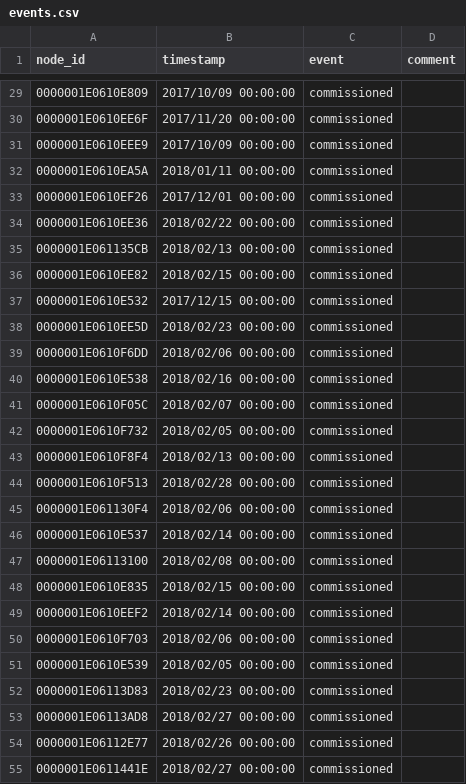
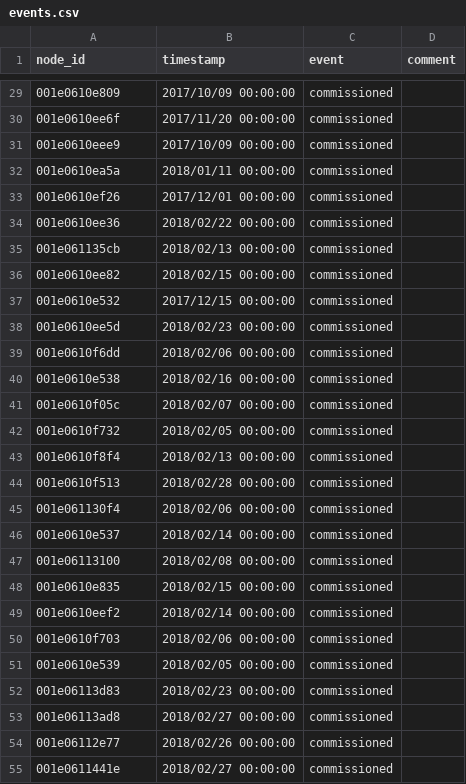
Before and after one commit to waggle-sensor/beehive-server, a CSV file: publishing-tools/examples/plenario/events.csv, drawn as a sheet; only a part is shown, gaps mark what is left out; the diff covers the shown part only.

Commit message:
matched node id format to nodes.csv

```diff
--- a/publishing-tools/examples/plenario/events.csv
+++ b/publishing-tools/examples/plenario/events.csv
@@ -29,27 +29,27 @@ node_id,timestamp,event,comment
-0000001E0610E809,2017/10/09 00:00:00,commissioned,
-0000001E0610EE6F,2017/11/20 00:00:00,commissioned,
-0000001E0610EEE9,2017/10/09 00:00:00,commissioned,
-0000001E0610EA5A,2018/01/11 00:00:00,commissioned,
-0000001E0610EF26,2017/12/01 00:00:00,commissioned,
-0000001E0610EE36,2018/02/22 00:00:00,commissioned,
-0000001E061135CB,2018/02/13 00:00:00,commissioned,
-0000001E0610EE82,2018/02/15 00:00:00,commissioned,
-0000001E0610E532,2017/12/15 00:00:00,commissioned,
-0000001E0610EE5D,2018/02/23 00:00:00,commissioned,
-0000001E0610F6DD,2018/02/06 00:00:00,commissioned,
-0000001E0610E538,2018/02/16 00:00:00,commissioned,
-0000001E0610F05C,2018/02/07 00:00:00,commissioned,
-0000001E0610F732,2018/02/05 00:00:00,commissioned,
-0000001E0610F8F4,2018/02/13 00:00:00,commissioned,
-0000001E0610F513,2018/02/28 00:00:00,commissioned,
-0000001E061130F4,2018/02/06 00:00:00,commissioned,
-0000001E0610E537,2018/02/14 00:00:00,commissioned,
-0000001E06113100,2018/02/08 00:00:00,commissioned,
-0000001E0610E835,2018/02/15 00:00:00,commissioned,
-0000001E0610EEF2,2018/02/14 00:00:00,commissioned,
-0000001E0610F703,2018/02/06 00:00:00,commissioned,
-0000001E0610E539,2018/02/05 00:00:00,commissioned,
-0000001E06113D83,2018/02/23 00:00:00,commissioned,
-0000001E06113AD8,2018/02/27 00:00:00,commissioned,
-0000001E06112E77,2018/02/26 00:00:00,commissioned,
-0000001E0611441E,2018/02/27 00:00:00,commissioned,
+001e0610e809,2017/10/09 00:00:00,commissioned,
+001e0610ee6f,2017/11/20 00:00:00,commissioned,
+001e0610eee9,2017/10/09 00:00:00,commissioned,
+001e0610ea5a,2018/01/11 00:00:00,commissioned,
+001e0610ef26,2017/12/01 00:00:00,commissioned,
+001e0610ee36,2018/02/22 00:00:00,commissioned,
+001e061135cb,2018/02/13 00:00:00,commissioned,
+001e0610ee82,2018/02/15 00:00:00,commissioned,
+001e0610e532,2017/12/15 00:00:00,commissioned,
+001e0610ee5d,2018/02/23 00:00:00,commissioned,
+001e0610f6dd,2018/02/06 00:00:00,commissioned,
+001e0610e538,2018/02/16 00:00:00,commissioned,
+001e0610f05c,2018/02/07 00:00:00,commissioned,
+001e0610f732,2018/02/05 00:00:00,commissioned,
+001e0610f8f4,2018/02/13 00:00:00,commissioned,
+001e0610f513,2018/02/28 00:00:00,commissioned,
+001e061130f4,2018/02/06 00:00:00,commissioned,
+001e0610e537,2018/02/14 00:00:00,commissioned,
+001e06113100,2018/02/08 00:00:00,commissioned,
+001e0610e835,2018/02/15 00:00:00,commissioned,
+001e0610eef2,2018/02/14 00:00:00,commissioned,
+001e0610f703,2018/02/06 00:00:00,commissioned,
+001e0610e539,2018/02/05 00:00:00,commissioned,
+001e06113d83,2018/02/23 00:00:00,commissioned,
+001e06113ad8,2018/02/27 00:00:00,commissioned,
+001e06112e77,2018/02/26 00:00:00,commissioned,
+001e0611441e,2018/02/27 00:00:00,commissioned,
```
Also changed, not shown: 41 edited cells elsewhere in this file.
